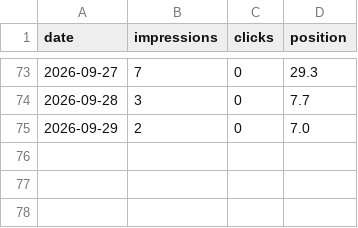
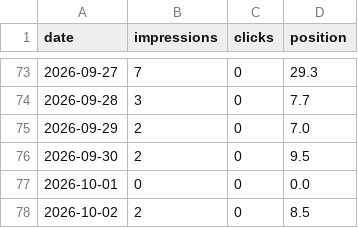
Before and after one commit to jojikoj/AIoni, a TSV file: data/gsc_history.tsv, drawn as a sheet; only a part is shown, gaps mark what is left out.

```diff
--- a/data/gsc_history.tsv
+++ b/data/gsc_history.tsv
@@ -75 +75,4 @@ date	impressions	clicks	position
 2026-09-29	2	0	7.0
+2026-09-30	2	0	9.5
+2026-10-01	0	0	0.0
+2026-10-02	2	0	8.5
```
Also changed, not shown: data/daily_stats.tsv, data/gsc_sections.tsv, 8 other files.
